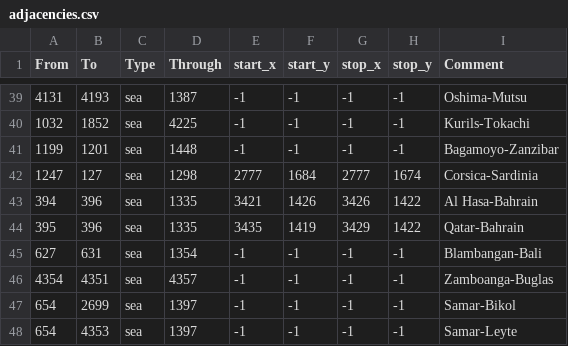
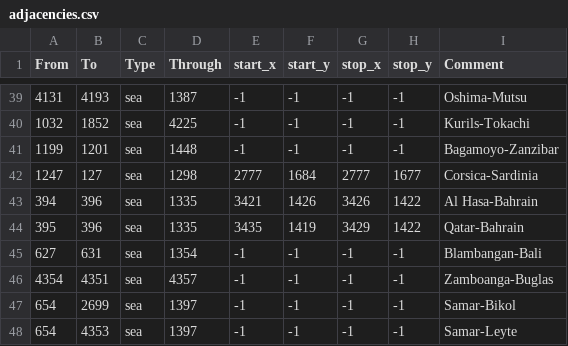
Before and after one commit to AlejandroGiner/Lux-in-Tenebris, a CSV file: map/adjacencies.csv, drawn as a sheet; only a part is shown, gaps mark what is left out.

```diff
--- a/map/adjacencies.csv
+++ b/map/adjacencies.csv
@@ -41,3 +41,3 @@ From;To;Type;Through;start_x;start_y;stop_x;stop_y;Comment
 1199;1201;sea;1448;-1;-1;-1;-1;Bagamoyo-Zanzibar
-1247;127;sea;1298;2777;1684;2777;1674;Corsica-Sardinia
+1247;127;sea;1298;2777;1684;2777;1677;Corsica-Sardinia
 394;396;sea;1335;3421;1426;3426;1422;Al Hasa-Bahrain
```
Also changed, not shown: 7 other files.
